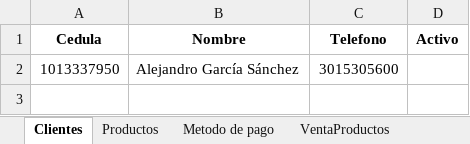
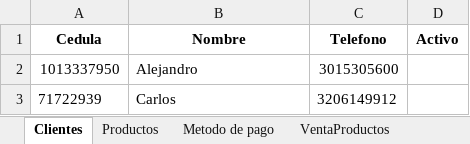
Before and after one commit to C-Sebastian-M/GLAM_MAKEUP_STORE, an Excel workbook: registros.xlsx, sheet Clientes, drawn as a sheet; values as stored, in another font and other column widths than the file's, no borders; the diff names each change by its address in the sheet, - before the commit and + after, or states it on an @@ line.

```diff
--- a/registros.xlsx (sheet Clientes)
+++ b/registros.xlsx (sheet Clientes)
-B2 (Nombre): Alejandro García Sánchez
+B2 (Nombre): Alejandro
+row 3: 71722939 | Carlos | 3206149912
```
Also changed, not shown: sheet Productos.
